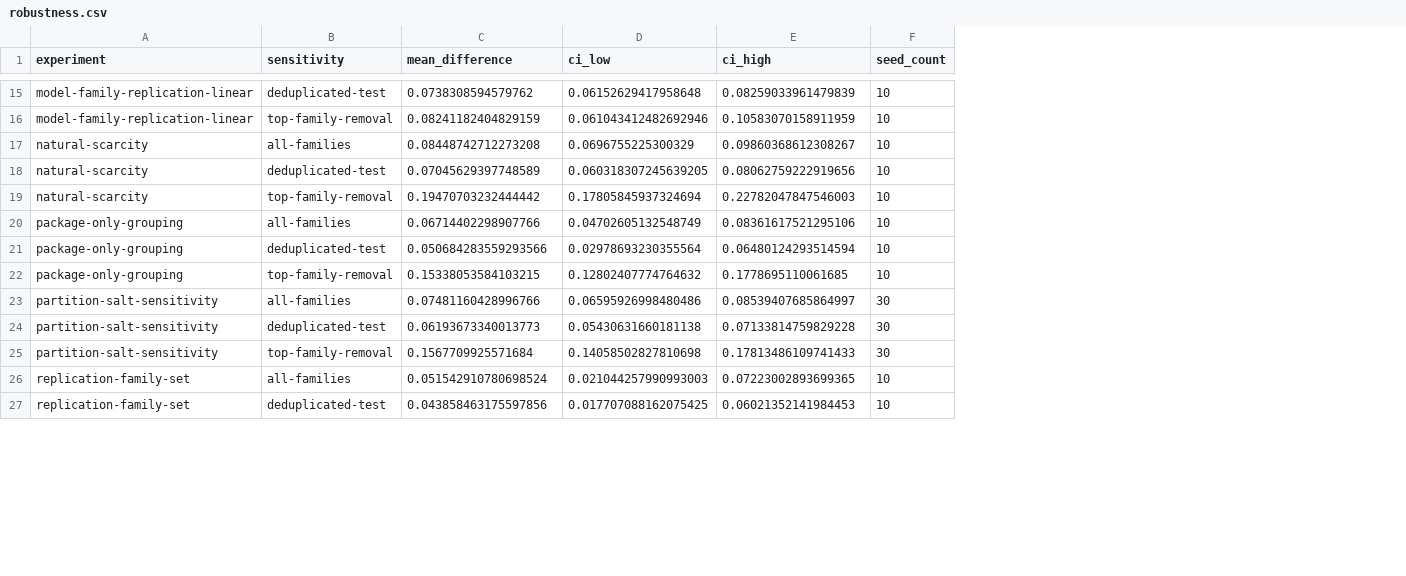
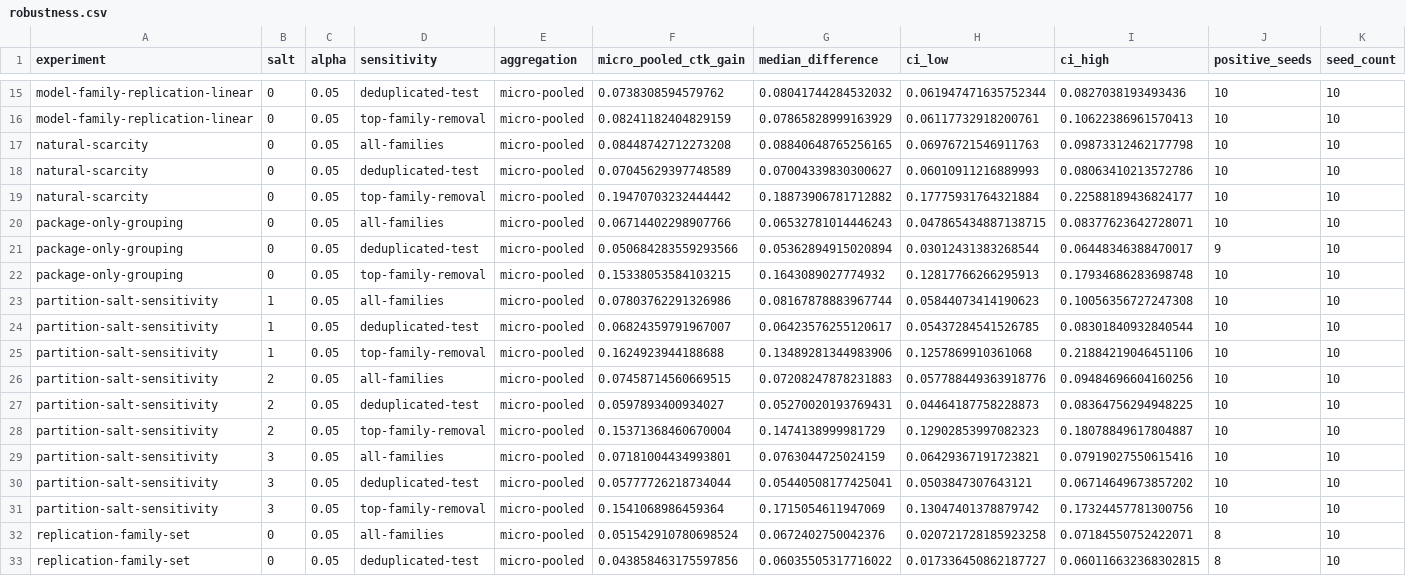
Before and after one commit to naslouby-salahe/ctk-android, a CSV file: results/tables/robustness.csv, drawn as a sheet; only a part is shown, gaps mark what is left out; removed rows and columns are numbered as before the commit, all else as after; the diff covers the shown part only; the diff names each change by its address in the sheet, - before the commit and + after, or states it on an @@ line.

Commit message:
fix: total ordering of robustness rows

```diff
--- a/results/tables/robustness.csv
+++ b/results/tables/robustness.csv
+column B (salt), rows 15-22: all 0; rows 32-33: 0 | 0
+column C (alpha), rows 15-22: all 0.05; rows 32-33: 0.05 | 0.05
+column E (aggregation), rows 15-22: all micro-pooled; rows 32-33: micro-pooled | micro-pooled
+column G (median_difference), rows 15-22: 0.08041744284532032 | 0.07865828999163929 | 0.08840648765256165 | 0.07004339830300627 | 0.18873906781712882 | 0.06532781014446243 | 0.05362894915020894 | 0.1643089027774932; rows 32-33: 0.0672402750042376 | 0.06035505317716022
+column J (positive_seeds), rows 15-22: 10 | 10 | 10 | 10 | 10 | 10 | 9 | 10; rows 32-33: 8 | 8
-F1: mean_difference
+F1: micro_pooled_ctk_gain
-H15 (ci_low): 0.06152629417958648
+H15 (ci_low): 0.061947471635752344
-I15 (ci_high): 0.08259033961479839
+I15 (ci_high): 0.0827038193493436
-H16 (ci_low): 0.061043412482692946
+H16 (ci_low): 0.06117732918200761
-I16 (ci_high): 0.10583070158911959
+I16 (ci_high): 0.10622386961570413
-H17 (ci_low): 0.0696755225300329
+H17 (ci_low): 0.06976721546911763
-I17 (ci_high): 0.09860368612308267
+I17 (ci_high): 0.09873312462177798
-H18 (ci_low): 0.060318307245639205
+H18 (ci_low): 0.06010911216889993
-I18 (ci_high): 0.08062759222919656
+I18 (ci_high): 0.08063410213572786
-H19 (ci_low): 0.17805845937324694
+H19 (ci_low): 0.17775931764321884
-I19 (ci_high): 0.22782047847546003
+I19 (ci_high): 0.22588189436824177
-H20 (ci_low): 0.04702605132548749
+H20 (ci_low): 0.047865434887138715
-I20 (ci_high): 0.08361617521295106
+I20 (ci_high): 0.08377623642728071
-H21 (ci_low): 0.02978693230355564
+H21 (ci_low): 0.03012431383268544
-I21 (ci_high): 0.06480124293514594
+I21 (ci_high): 0.06448346388470017
-H22 (ci_low): 0.12802407774764632
+H22 (ci_low): 0.12817766266295913
-I22 (ci_high): 0.1778695110061685
+I22 (ci_high): 0.17934686283698748
-row 23: partition-salt-sensitivity | all-families | 0.07481160428996766 | 0.06595926998480486 | 0.08539407685864997 | 30
-row 24: partition-salt-sensitivity | deduplicated-test | 0.06193673340013773 | 0.05430631660181138 | 0.07133814759829228 | 30
-row 25: partition-salt-sensitivity | top-family-removal | 0.1567709925571684 | 0.14058502827810698 | 0.17813486109741433 | 30
+row 23: partition-salt-sensitivity | 1 | 0.05 | all-families | micro-pooled | 0.07803762291326986 | 0.08167878883967744 | 0.05844073414190623 | 0.10056356727247308 | 10 | 10
+row 24: partition-salt-sensitivity | 1 | 0.05 | deduplicated-test | micro-pooled | 0.06824359791967007 | 0.06423576255120617 | 0.05437284541526785 | 0.08301840932840544 | 10 | 10
+row 25: partition-salt-sensitivity | 1 | 0.05 | top-family-removal | micro-pooled | 0.1624923944188688 | 0.13489281344983906 | 0.1257869910361068 | 0.21884219046451106 | 10 | 10
+row 26: partition-salt-sensitivity | 2 | 0.05 | all-families | micro-pooled | 0.07458714560669515 | 0.07208247878231883 | 0.057788449363918776 | 0.09484696604160256 | 10 | 10
+row 27: partition-salt-sensitivity | 2 | 0.05 | deduplicated-test | micro-pooled | 0.0597893400934027 | 0.05270020193769431 | 0.04464187758228873 | 0.08364756294948225 | 10 | 10
+row 28: partition-salt-sensitivity | 2 | 0.05 | top-family-removal | micro-pooled | 0.15371368460670004 | 0.1474138999981729 | 0.12902853997082323 | 0.18078849617804887 | 10 | 10
+row 29: partition-salt-sensitivity | 3 | 0.05 | all-families | micro-pooled | 0.07181004434993801 | 0.0763044725024159 | 0.06429367191723821 | 0.07919027550615416 | 10 | 10
+row 30: partition-salt-sensitivity | 3 | 0.05 | deduplicated-test | micro-pooled | 0.05777726218734044 | 0.05440508177425041 | 0.0503847307643121 | 0.06714649673857202 | 10 | 10
+row 31: partition-salt-sensitivity | 3 | 0.05 | top-family-removal | micro-pooled | 0.1541068986459364 | 0.1715054611947069 | 0.13047401378879742 | 0.17324457781300756 | 10 | 10
-H32 (ci_low): 0.021044257990993003
+H32 (ci_low): 0.020721728185923258
-I32 (ci_high): 0.07223002893699365
+I32 (ci_high): 0.07184550752422071
-H33 (ci_low): 0.017707088162075425
+H33 (ci_low): 0.017336450862187727
-I33 (ci_high): 0.06021352141984453
+I33 (ci_high): 0.060116632368302815
```
Also changed, not shown: 35 edited cells elsewhere in this file, results/gates/claims.csv, results/tables/claim-gates.csv, 22 other files.
